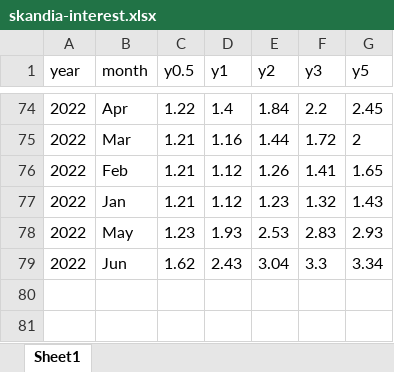
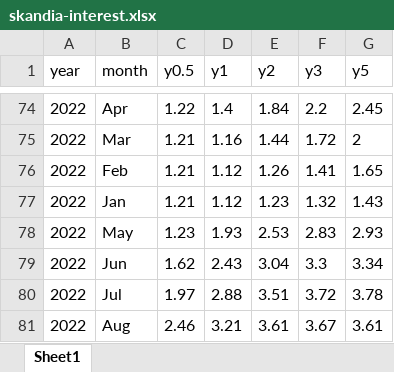
Before and after one commit to royfrancis/sk, an Excel workbook: skandia-interest.xlsx, sheet Sheet1, drawn as a sheet; only a part is shown, gaps mark what is left out; values as stored, in another font and other column widths than the file's, no borders; the diff names each change by its address in the sheet, - before the commit and + after, or states it on an @@ line.

```diff
--- a/skandia-interest.xlsx (sheet Sheet1)
+++ b/skandia-interest.xlsx (sheet Sheet1)
+row 80: 2022 | Jul | 1.97 | 2.88 | 3.51 | 3.72 | 3.78
+row 81: 2022 | Aug | 2.46 | 3.21 | 3.61 | 3.67 | 3.61
```
Also changed, not shown: 1 other file.
